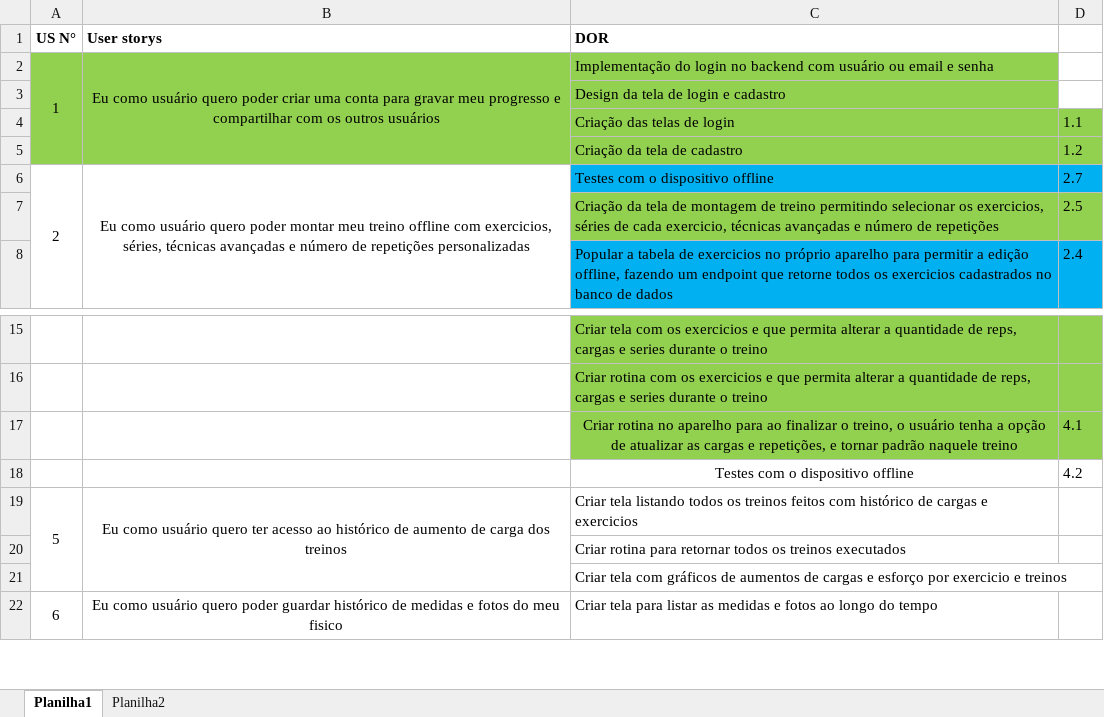
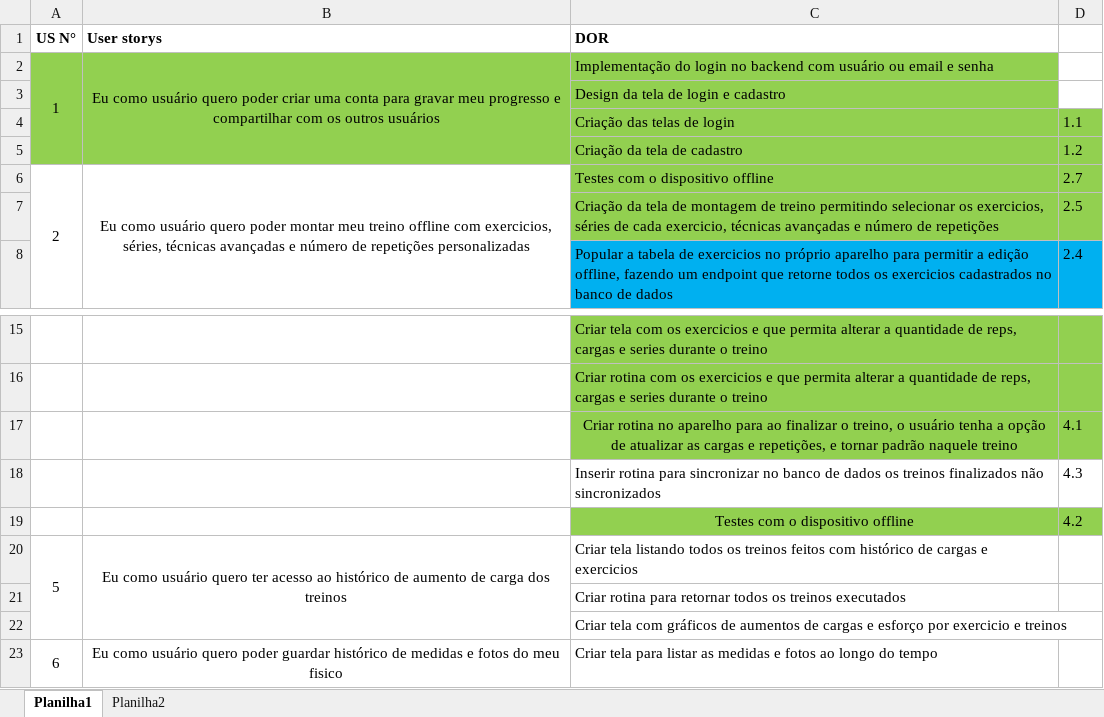
Before and after one commit to Antonio-Zago/AppTreinos, an Excel workbook: UserStorysTreinos.xlsx, sheet Planilha1, drawn as a sheet; only a part is shown, gaps mark what is left out; values as stored, in another font and other column widths than the file's, no borders; addresses are those after the commit; the diff names each change by its address in the sheet, - before the commit and + after, or states it on an @@ line.

Commit message:
GS-4.2 - Testes, conclusão de treinos offline

```diff
--- a/UserStorysTreinos.xlsx (sheet Planilha1)
+++ b/UserStorysTreinos.xlsx (sheet Planilha1)
-C6:D6 fill: #00B0F0
+C6:D6 fill: #92D050
+row 18:  |  | Inserir rotina para sincronizar no banco de dados os treinos finalizados não sincronizados | 4.3
-C19:D19 fill: none
+C19:D19 fill: #92D050
```
Also changed, not shown: 5 other files.
